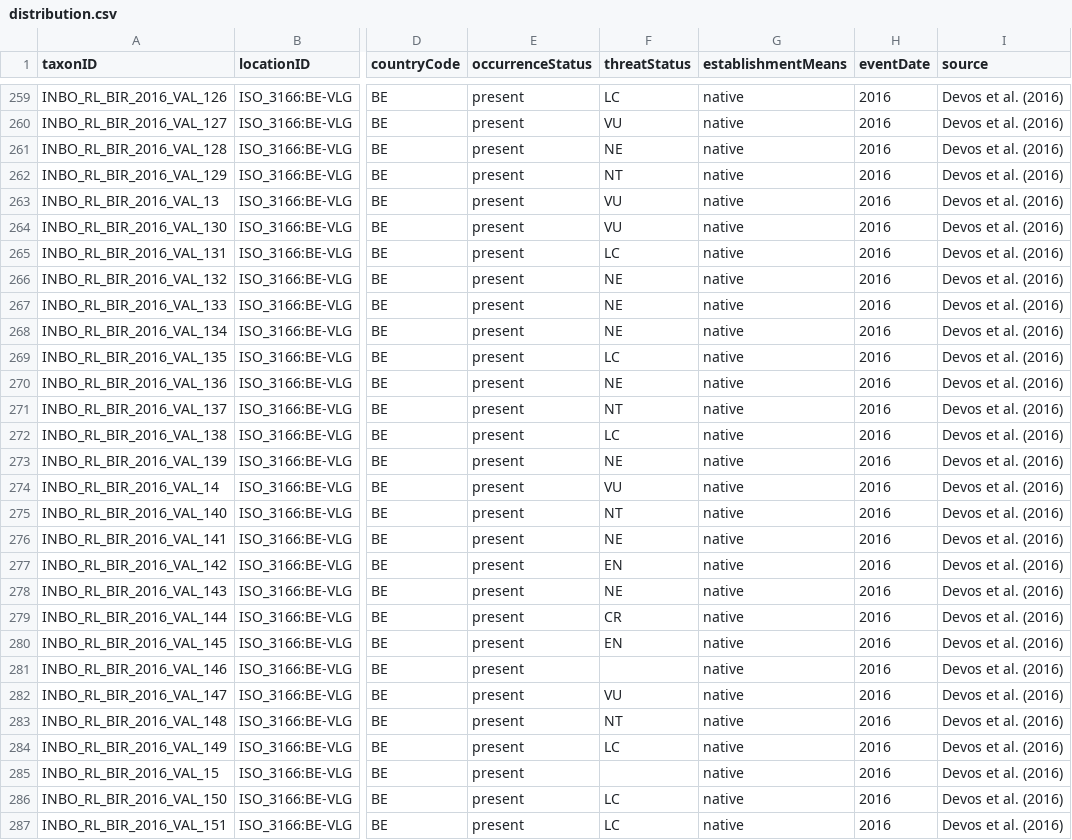
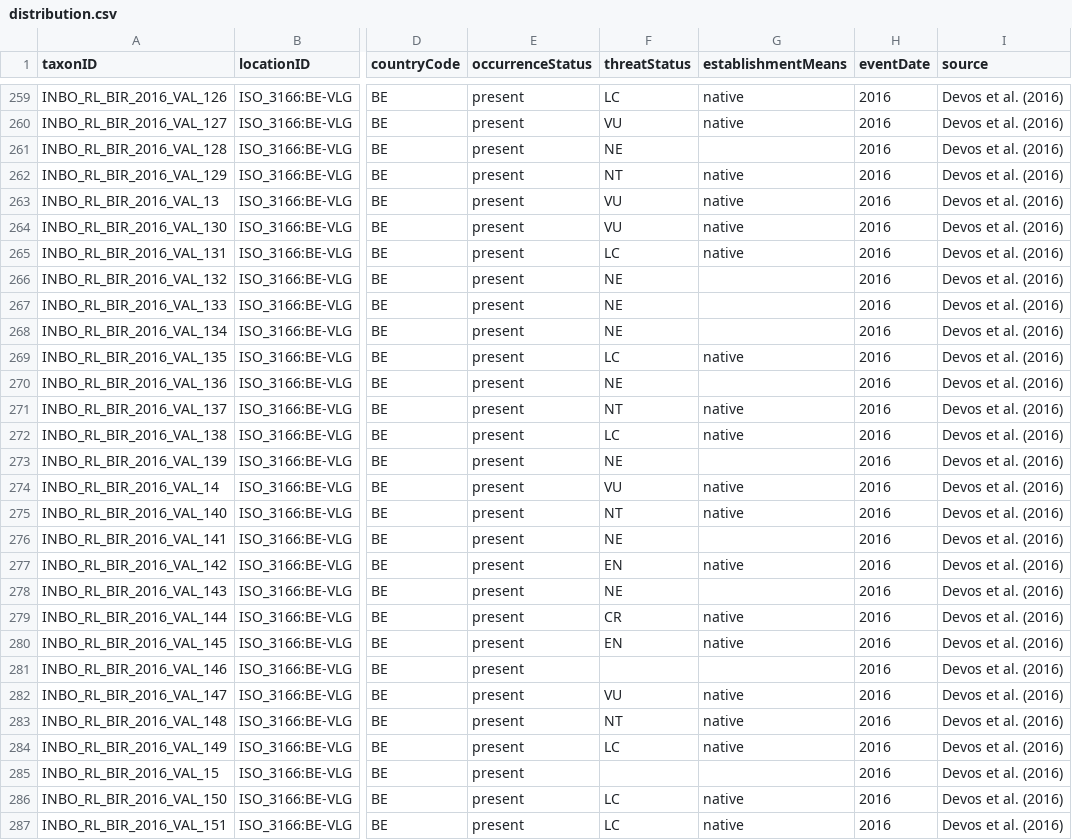
Before and after one commit to inbo/rl-flanders-checklist, a CSV file: data/processed/validated/distribution.csv, drawn as a sheet; only a part is shown, gaps mark what is left out; the diff covers the shown part only; the diff names each change by its address in the sheet, - before the commit and + after, or states it on an @@ line.

```diff
--- a/data/processed/validated/distribution.csv
+++ b/data/processed/validated/distribution.csv
-G261 (establishmentMeans): native
+G261 (establishmentMeans): (empty)
-G266:G268 (establishmentMeans): native
+G266:G268 (establishmentMeans): (empty)
-G270 (establishmentMeans): native
+G270 (establishmentMeans): (empty)
-G273 (establishmentMeans): native
+G273 (establishmentMeans): (empty)
-G276 (establishmentMeans): native
+G276 (establishmentMeans): (empty)
-G278 (establishmentMeans): native
+G278 (establishmentMeans): (empty)
-G281 (establishmentMeans): native
+G281 (establishmentMeans): (empty)
-G285 (establishmentMeans): native
+G285 (establishmentMeans): (empty)
```
Also changed, not shown: 151 edited cells elsewhere in this file, data/processed/nonvalidated/distribution.csv, 2 other files.
